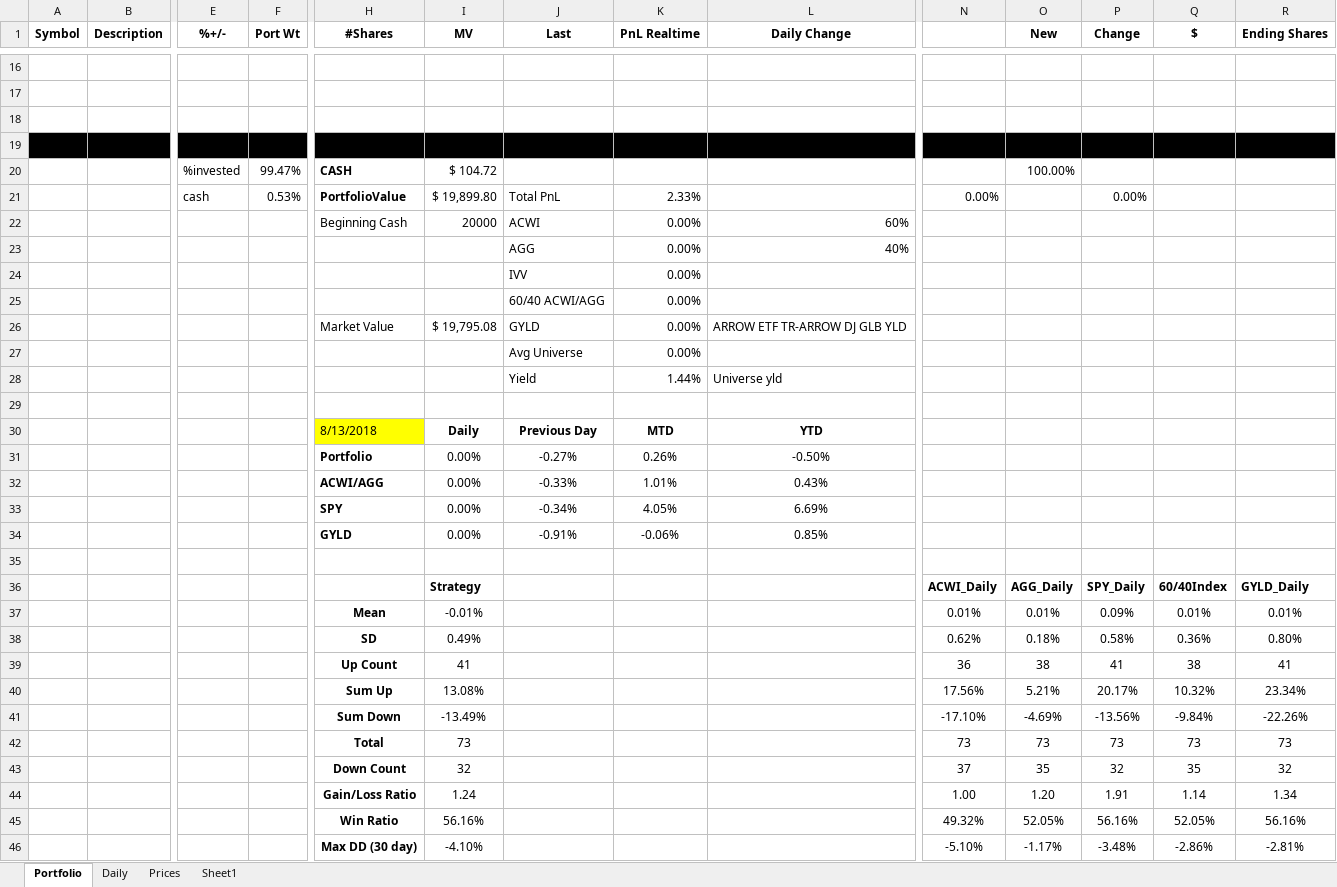
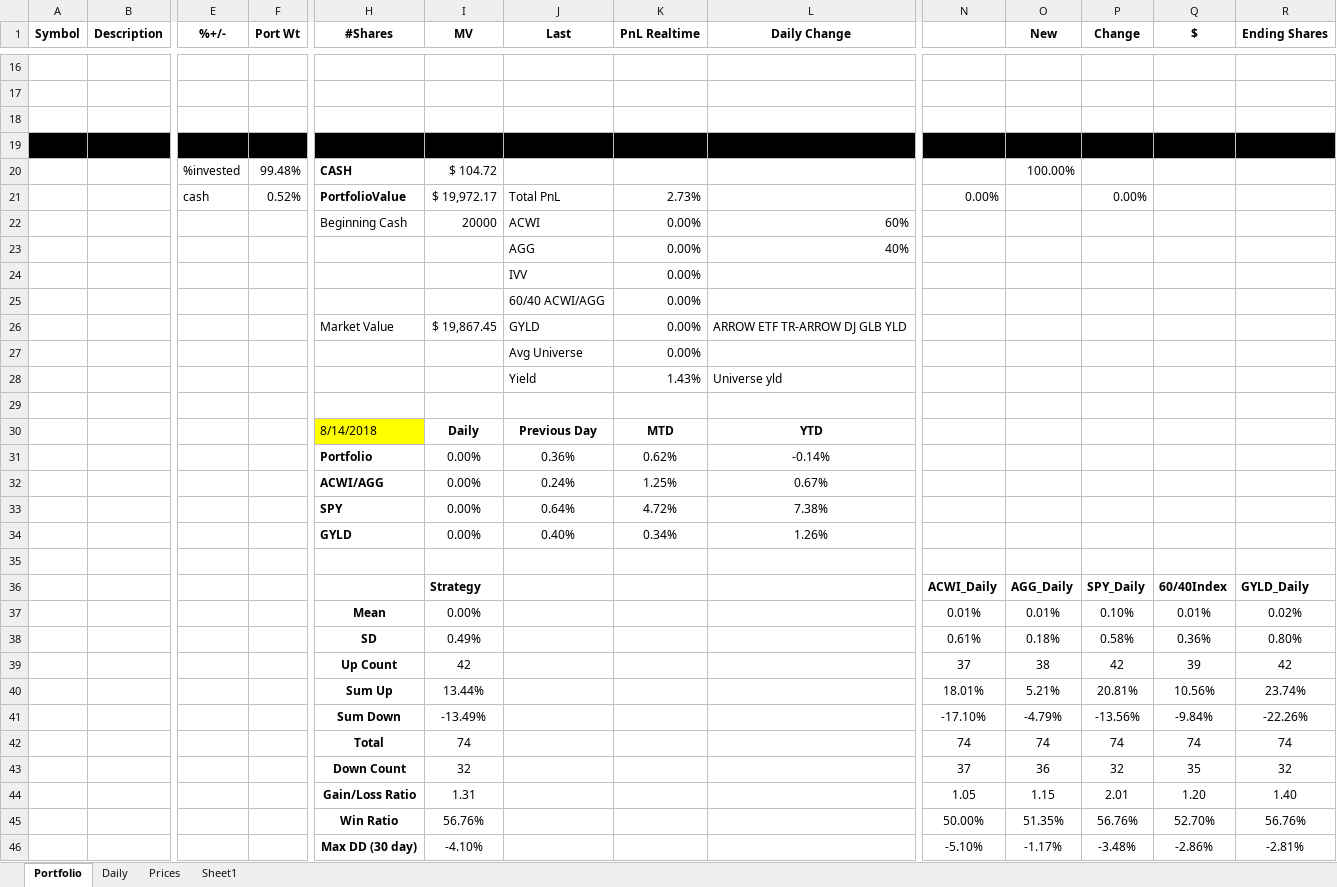
Before and after one commit to newbiecoder2017/GTAA, an Excel workbook: Portfolio.xlsx, sheet Portfolio, drawn as a sheet; only a part is shown, gaps mark what is left out; values as stored, in another font and other column widths than the file's, no borders; removed rows and columns are numbered as before the commit, all else as after; rows hold the shown columns only; the diff covers the shown part only; the diff names each change by its address in the sheet, - before the commit and + after, or states it on an @@ line.

```diff
--- a/Portfolio.xlsx (sheet Portfolio)
+++ b/Portfolio.xlsx (sheet Portfolio)
-F20 (Port Wt): 99.47%
+F20 (Port Wt): 99.48%
-F21 (Port Wt): 0.53%
+F21 (Port Wt): 0.52%
-I21 (MV): $ 19,899.80
+I21 (MV): $ 19,972.17
-K21 (PnL Realtime): 2.33%
+K21 (PnL Realtime): 2.73%
-I26 (MV): $ 19,795.08
+I26 (MV): $ 19,867.45
-K28 (PnL Realtime): 1.44%
+K28 (PnL Realtime): 1.43%
-H30 (#Shares): 8/13/2018
+H30 (#Shares): 8/14/2018
-row 31:  |  |  |  | Portfolio | 0.00% | -0.27% | 0.26% | -0.50%
-row 32:  |  |  |  | ACWI/AGG | 0.00% | -0.33% | 1.01% | 0.43%
-row 33:  |  |  |  | SPY | 0.00% | -0.34% | 4.05% | 6.69%
-row 34:  |  |  |  | GYLD | 0.00% | -0.91% | -0.06% | 0.85%
+row 31:  |  |  |  | Portfolio | 0.00% | 0.36% | 0.62% | -0.14%
+row 32:  |  |  |  | ACWI/AGG | 0.00% | 0.24% | 1.25% | 0.67%
+row 33:  |  |  |  | SPY | 0.00% | 0.64% | 4.72% | 7.38%
+row 34:  |  |  |  | GYLD | 0.00% | 0.40% | 0.34% | 1.26%
-I37 (MV): -0.01%
+I37 (MV): 0.00%
-P37 (Change): 0.09%
+P37 (Change): 0.10%
-R37 (Ending Shares): 0.01%
+R37 (Ending Shares): 0.02%
-N38: 0.62%
+N38: 0.61%
-row 39:  |  |  |  | Up Count | 41 |  |  |  | 36 | 38 | 41 | 38 | 41
-row 40:  |  |  |  | Sum Up | 13.08% |  |  |  | 17.56% | 5.21% | 20.17% | 10.32% | 23.34%
+row 39:  |  |  |  | Up Count | 42 |  |  |  | 37 | 38 | 42 | 39 | 42
+row 40:  |  |  |  | Sum Up | 13.44% |  |  |  | 18.01% | 5.21% | 20.81% | 10.56% | 23.74%
-O41 (New): -4.69%
+O41 (New): -4.79%
-row 42:  |  |  |  | Total | 73 |  |  |  | 73 | 73 | 73 | 73 | 73
+row 42:  |  |  |  | Total | 74 |  |  |  | 74 | 74 | 74 | 74 | 74
-O43 (New): 35
+O43 (New): 36
-row 44:  |  |  |  | Gain/Loss Ratio | 1.24 |  |  |  | 1.00 | 1.20 | 1.91 | 1.14 | 1.34
-row 45:  |  |  |  | Win Ratio | 56.16% |  |  |  | 49.32% | 52.05% | 56.16% | 52.05% | 56.16%
+row 44:  |  |  |  | Gain/Loss Ratio | 1.31 |  |  |  | 1.05 | 1.15 | 2.01 | 1.20 | 1.40
+row 45:  |  |  |  | Win Ratio | 56.76% |  |  |  | 50.00% | 51.35% | 56.76% | 52.70% | 56.76%
```
Also changed, not shown: 1 added row, 1 removed row and 57 edited cells elsewhere in this sheet, sheet Sheet1, sheet Daily, sheet Prices, 32 other files.
